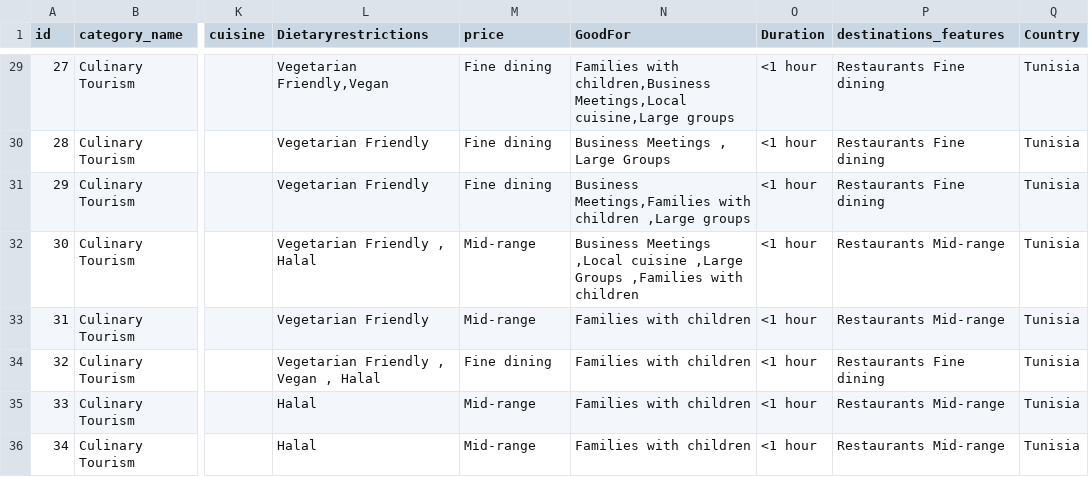
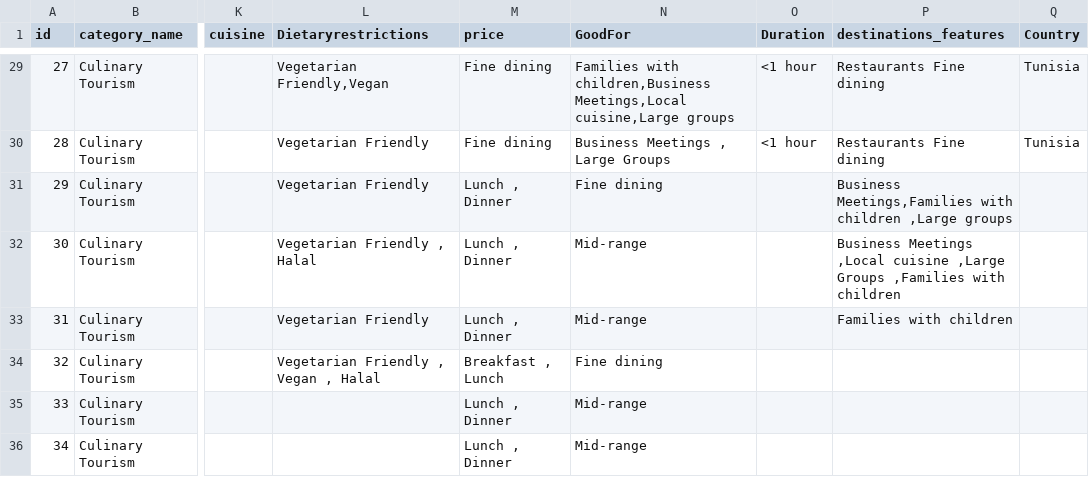
Before and after one commit to GhassenFarjallah/TourismProject, a CSV file: FrontBack/test_00/Tourism.csv, drawn as a sheet; only a part is shown, gaps mark what is left out; the diff covers the shown part only; the diff names each change by its address in the sheet, - before the commit and + after, or states it on an @@ line.

Commit message:
DestinationsForAllUsers

```diff
--- a/FrontBack/test_00/Tourism.csv
+++ b/FrontBack/test_00/Tourism.csv
-M31 (price): Fine dining
+M31 (price): Lunch , Dinner
-N31 (GoodFor): Business Meetings,Families with children ,Large groups
+N31 (GoodFor): Fine dining
-O31:O36 (Duration): <1 hour
+O31:O36 (Duration): (empty)
-P31 (destinations_features): Restaurants Fine dining
+P31 (destinations_features): Business Meetings,Families with children ,Large groups
-Q31:Q36 (Country): Tunisia
+Q31:Q36 (Country): (empty)
-M32:M33 (price): Mid-range
+M32:M33 (price): Lunch , Dinner
-N32 (GoodFor): Business Meetings ,Local cuisine ,Large Groups ,Families with children
+N32 (GoodFor): Mid-range
-P32 (destinations_features): Restaurants Mid-range
+P32 (destinations_features): Business Meetings ,Local cuisine ,Large Groups ,Families with children
-N33 (GoodFor): Families with children
+N33 (GoodFor): Mid-range
-P33 (destinations_features): Restaurants Mid-range
+P33 (destinations_features): Families with children
-M34 (price): Fine dining
+M34 (price): Breakfast , Lunch
-N34 (GoodFor): Families with children
+N34 (GoodFor): Fine dining
-P34 (destinations_features): Restaurants Fine dining
+P34 (destinations_features): (empty)
-L35:L36 (Dietaryrestrictions): Halal
+L35:L36 (Dietaryrestrictions): (empty)
-M35:M36 (price): Mid-range
+M35:M36 (price): Lunch , Dinner
-N35:N36 (GoodFor): Families with children
+N35:N36 (GoodFor): Mid-range
-P35:P36 (destinations_features): Restaurants Mid-range
+P35:P36 (destinations_features): (empty)
```
Also changed, not shown: 151 edited cells elsewhere in this file, 51 other files.
